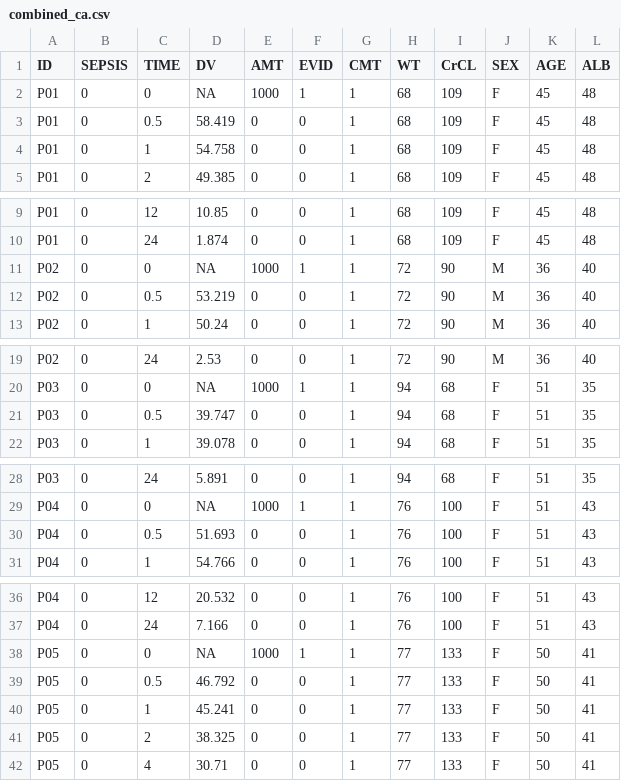
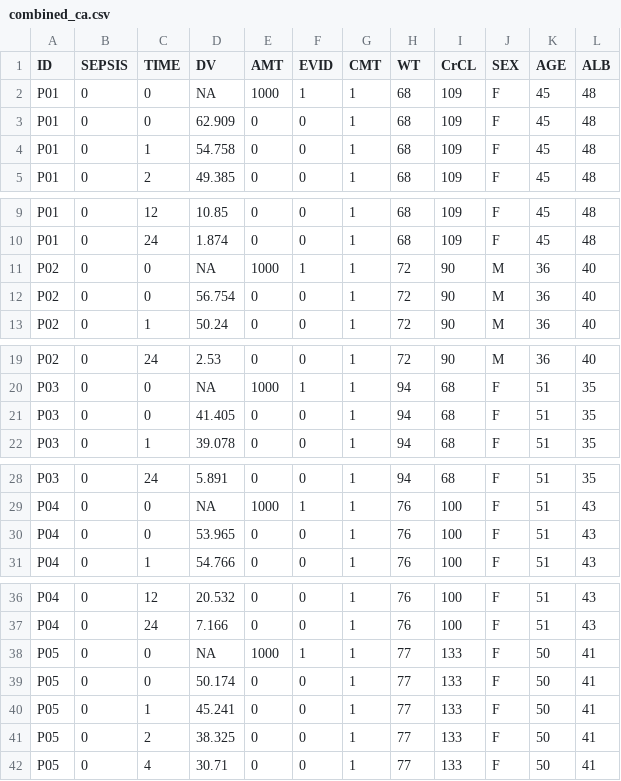
Before and after one commit to c-swire/pkcourse, a CSV file: docs/combined_ca.csv, drawn as a sheet; only a part is shown, gaps mark what is left out; the diff covers the shown part only.

```diff
--- a/docs/combined_ca.csv
+++ b/docs/combined_ca.csv
@@ -2,3 +2,3 @@
 "P01","0",0,NA,1000,1,1,68,109,"F",45,48
-"P01","0",0.5,58.419,0,0,1,68,109,"F",45,48
+"P01","0",0,62.909,0,0,1,68,109,"F",45,48
 "P01","0",1,54.758,0,0,1,68,109,"F",45,48
@@ -11,3 +11,3 @@
 "P02","0",0,NA,1000,1,1,72,90,"M",36,40
-"P02","0",0.5,53.219,0,0,1,72,90,"M",36,40
+"P02","0",0,56.754,0,0,1,72,90,"M",36,40
 "P02","0",1,50.24,0,0,1,72,90,"M",36,40
@@ -20,3 +20,3 @@
 "P03","0",0,NA,1000,1,1,94,68,"F",51,35
-"P03","0",0.5,39.747,0,0,1,94,68,"F",51,35
+"P03","0",0,41.405,0,0,1,94,68,"F",51,35
 "P03","0",1,39.078,0,0,1,94,68,"F",51,35
@@ -29,3 +29,3 @@
 "P04","0",0,NA,1000,1,1,76,100,"F",51,43
-"P04","0",0.5,51.693,0,0,1,76,100,"F",51,43
+"P04","0",0,53.965,0,0,1,76,100,"F",51,43
 "P04","0",1,54.766,0,0,1,76,100,"F",51,43
@@ -38,3 +38,3 @@
 "P05","0",0,NA,1000,1,1,77,133,"F",50,41
-"P05","0",0.5,46.792,0,0,1,77,133,"F",50,41
+"P05","0",0,50.174,0,0,1,77,133,"F",50,41
 "P05","0",1,45.241,0,0,1,77,133,"F",50,41
```
Also changed, not shown: 110 edited cells elsewhere in this file, docs/healthy_ca.csv, docs/healthy_nca.csv, 3 other files.
